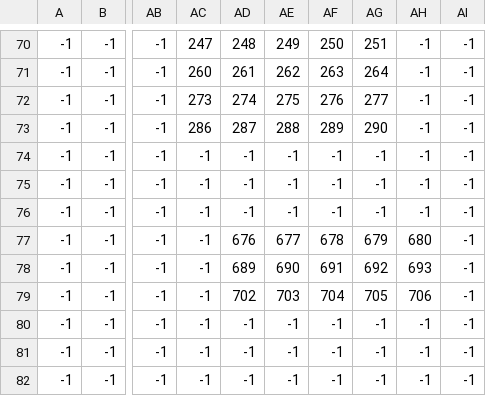
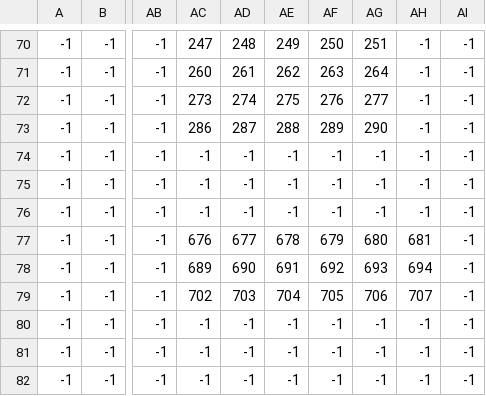
Before and after one commit to monkariarti/algus_game, a CSV file: tilemap_other.csv, drawn as a sheet; only a part is shown, gaps mark what is left out; the diff names each change by its address in the sheet, - before the commit and + after, or states it on an @@ line.

```diff
--- a/tilemap_other.csv
+++ b/tilemap_other.csv
-AC77: -1
+AC77: 676
-AD77: 676
+AD77: 677
-AE77: 677
+AE77: 678
-AF77: 678
+AF77: 679
-AG77: 679
+AG77: 680
-AH77: 680
+AH77: 681
-AC78: -1
+AC78: 689
-AD78: 689
+AD78: 690
-AE78: 690
+AE78: 691
-AF78: 691
+AF78: 692
-AG78: 692
+AG78: 693
-AH78: 693
+AH78: 694
-AC79: -1
+AC79: 702
-AD79: 702
+AD79: 703
-AE79: 703
+AE79: 704
-AF79: 704
+AF79: 705
-AG79: 705
+AG79: 706
-AH79: 706
+AH79: 707
```
Also changed, not shown: 8 other files.
